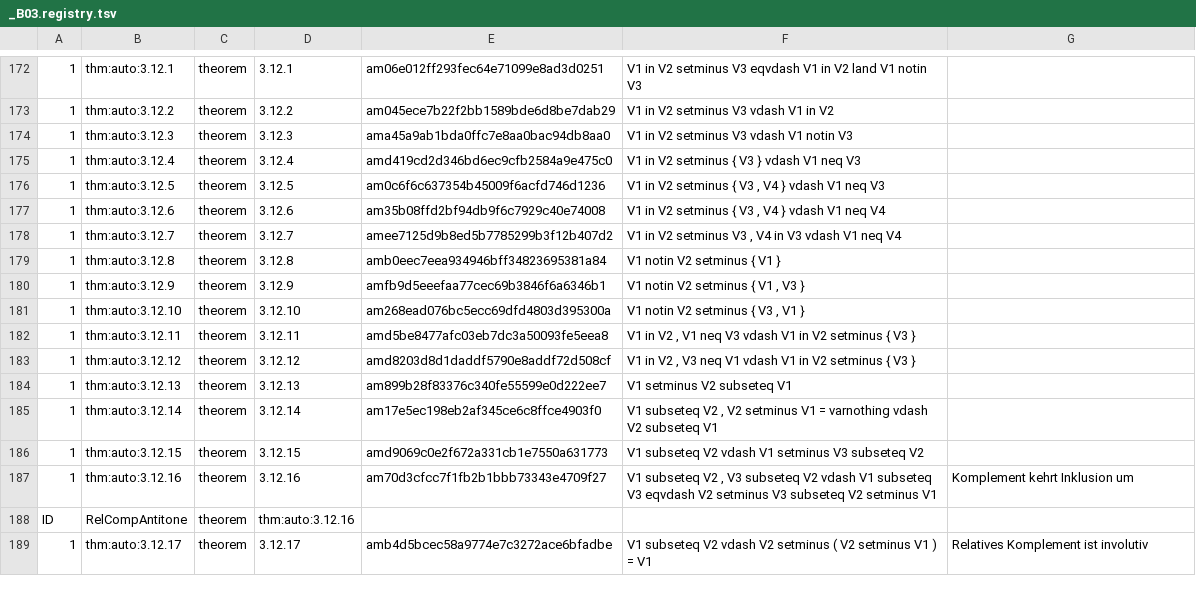
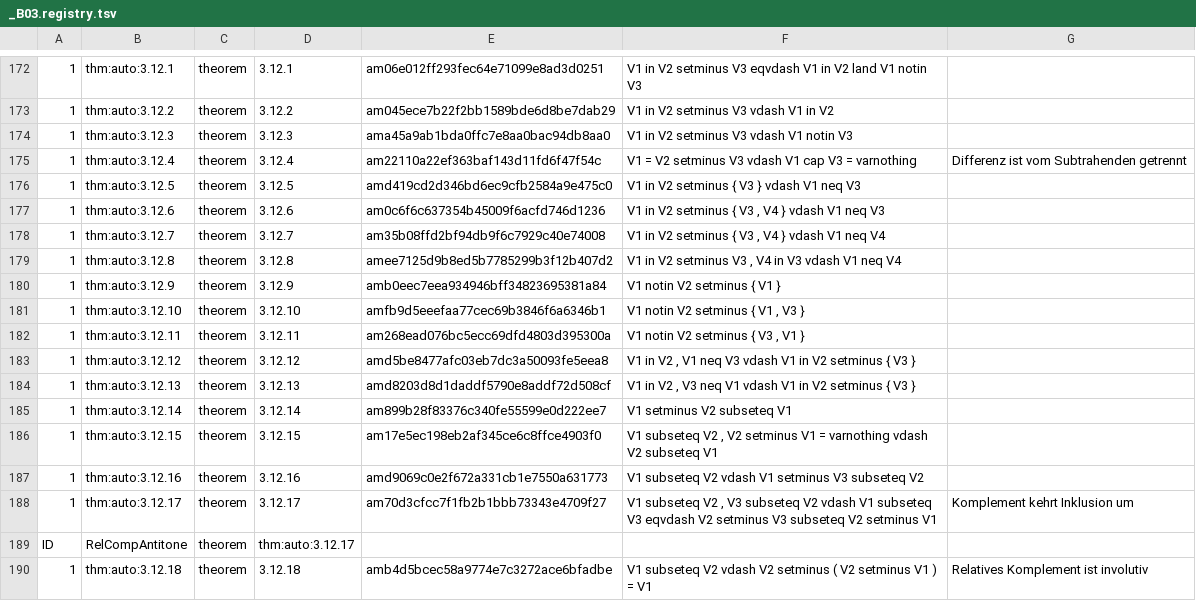
Before and after one commit to Losbarthos/Die-Grundlagen-der-Mathematik, a TSV file: registry/_B03.registry.tsv, drawn as a sheet; only a part is shown, gaps mark what is left out; addresses are those after the commit; the diff covers the shown part only; the diff names each change by its address in the sheet, - before the commit and + after, or states it on an @@ line.

```diff
--- a/registry/_B03.registry.tsv
+++ b/registry/_B03.registry.tsv
-E175: amd419cd2d346bd6ec9cfb2584a9e475c0
+E175: am22110a22ef363baf143d11fd6f47f54c
-F175: V1 in V2 setminus { V3 } vdash V1 neq V3
+F175: V1 = V2 setminus V3 vdash V1 cap V3 = varnothing
-G175: (empty)
+G175: Differenz ist vom Subtrahenden getrennt
-E176: am0c6f6c637354b45009f6acfd746d1236
+E176: amd419cd2d346bd6ec9cfb2584a9e475c0
-F176: V1 in V2 setminus { V3 , V4 } vdash V1 neq V3
+F176: V1 in V2 setminus { V3 } vdash V1 neq V3
-E177: am35b08ffd2bf94db9f6c7929c40e74008
+E177: am0c6f6c637354b45009f6acfd746d1236
-F177: V1 in V2 setminus { V3 , V4 } vdash V1 neq V4
+F177: V1 in V2 setminus { V3 , V4 } vdash V1 neq V3
-E178: amee7125d9b8ed5b7785299b3f12b407d2
+E178: am35b08ffd2bf94db9f6c7929c40e74008
-F178: …V2 setminus V3 , V4 in V3 vdash V1…
+F178: …V2 setminus { V3 , V4 } vdash V1…
-E179: amb0eec7eea934946bff34823695381a84
+E179: amee7125d9b8ed5b7785299b3f12b407d2
-F179: V1 notin V2 setminus { V1 }
+F179: V1 in V2 setminus V3 , V4 in V3 vdash V1 neq V4
-E180: amfb9d5eeefaa77cec69b3846f6a6346b1
+E180: amb0eec7eea934946bff34823695381a84
-F180: V1 notin V2 setminus { V1 , V3 }
+F180: V1 notin V2 setminus { V1 }
-E181: am268ead076bc5ecc69dfd4803d395300a
+E181: amfb9d5eeefaa77cec69b3846f6a6346b1
-F181: V1 notin V2 setminus { V3 , V1 }
+F181: V1 notin V2 setminus { V1 , V3 }
-E182: amd5be8477afc03eb7dc3a50093fe5eea8
+E182: am268ead076bc5ecc69dfd4803d395300a
-F182: V1 in V2 , V1 neq V3 vdash V1 in V2 setminus { V3 }
+F182: V1 notin V2 setminus { V3 , V1 }
-E183: amd8203d8d1daddf5790e8addf72d508cf
+E183: amd5be8477afc03eb7dc3a50093fe5eea8
-F183: …V2 , V3 neq V1 vdash V1…
+F183: …V2 , V1 neq V3 vdash V1…
-E184: am899b28f83376c340fe55599e0d222ee7
+E184: amd8203d8d1daddf5790e8addf72d508cf
-F184: V1 setminus V2 subseteq V1
+F184: V1 in V2 , V3 neq V1 vdash V1 in V2 setminus { V3 }
-E185: am17e5ec198eb2af345ce6c8ffce4903f0
+E185: am899b28f83376c340fe55599e0d222ee7
-F185: V1 subseteq V2 , V2 setminus V1 = varnothing vdash V2 subseteq…
+F185: V1 setminus V2 subseteq…
-E186: amd9069c0e2f672a331cb1e7550a631773
+E186: am17e5ec198eb2af345ce6c8ffce4903f0
-F186: …subseteq V2 vdash V1 setminus V3 subseteq V2
+F186: …subseteq V2 , V2 setminus V1 = varnothing vdash V2 subseteq V1
-E187: am70d3cfcc7f1fb2b1bbb73343e4709f27
+E187: amd9069c0e2f672a331cb1e7550a631773
-F187: …subseteq V2 , V3 subseteq V2 vdash V1 subseteq V3 eqvdash V2 setminus V3 subseteq V2 setminus V1
+F187: …subseteq V2 vdash V1 setminus V3 subseteq V2
-G187: Komplement kehrt Inklusion um
+G187: (empty)
+row 188: 1 | thm:auto:3.12.17 | theorem | 3.12.17 | am70d3cfcc7f1fb2b1bbb73343e4709f27 | V1 subseteq V2 , V3 subseteq V2 vdash V1 subseteq V3 eqvdash V2 setminus V3 subseteq V2 setminus V1 | Komplement kehrt Inklusion um
-D189: thm:auto:3.12.16
+D189: thm:auto:3.12.17
-B190: thm:auto:3.12.17
+B190: thm:auto:3.12.18
-D190: 3.12.17
+D190: 3.12.18
```
Also changed, not shown: 6 edited cells elsewhere in this file, 1 other file.
